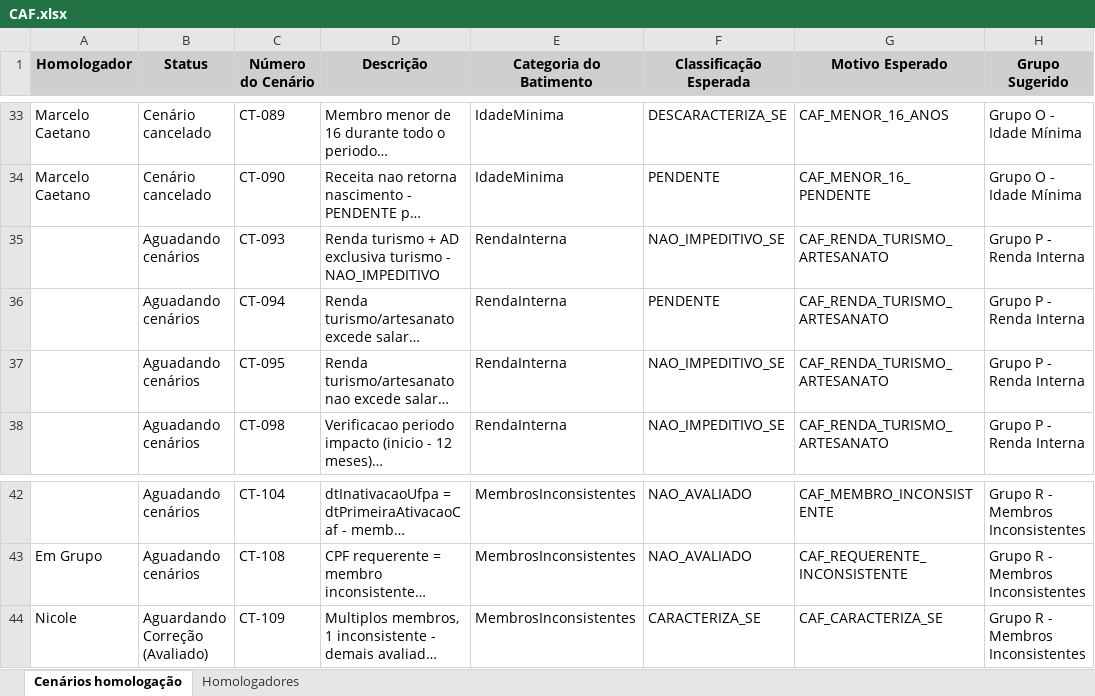
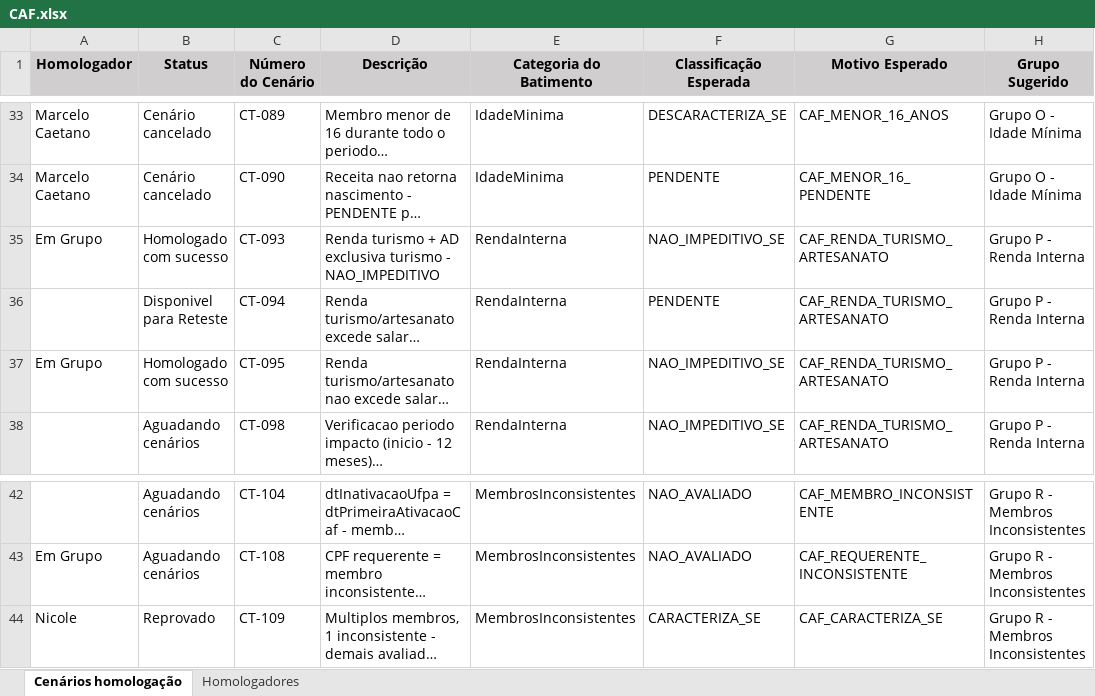
Before and after one commit to thiagopb12-max/painel-homologacao-caf, an Excel workbook: CAF.xlsx, sheet Cenários homologação, drawn as a sheet; only a part is shown, gaps mark what is left out; long unchanged cells end in …; values as stored, in another font and other column widths than the file's, no borders; the diff covers the shown part only; the diff names each change by its address in the sheet, - before the commit and + after, or states it on an @@ line.

```diff
--- a/CAF.xlsx (sheet Cenários homologação)
+++ b/CAF.xlsx (sheet Cenários homologação)
-A35 (Homologador): (empty)
+A35 (Homologador): Em Grupo
-B35 (Status): Aguadando cenários
+B35 (Status): Homologado com sucesso
-B36 (Status): Aguadando cenários
+B36 (Status): Disponivel para Reteste
-A37 (Homologador): (empty)
+A37 (Homologador): Em Grupo
-B37 (Status): Aguadando cenários
+B37 (Status): Homologado com sucesso
-B44 (Status): Aguardando Correção (Avaliado)
+B44 (Status): Reprovado
```
Also changed, not shown: 10 edited cells and cell formats elsewhere in this sheet, sheet Homologadores.
